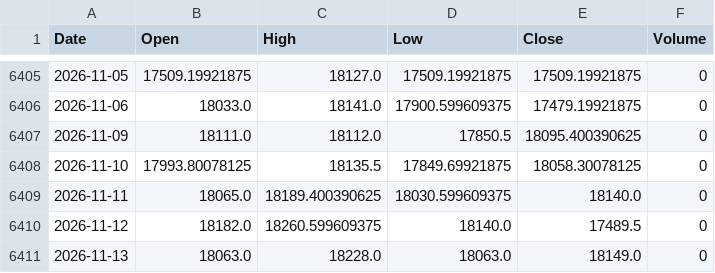
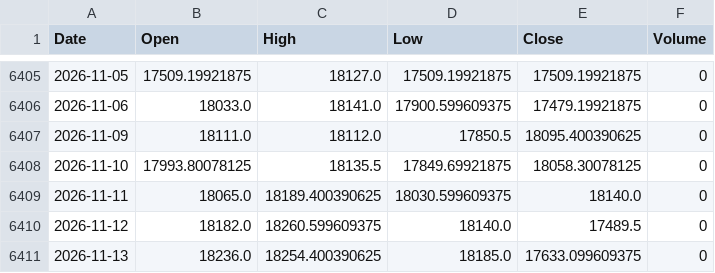
Before and after one commit to jurasoft26/pasar-modal-koh, a CSV file: data/USDIDR.csv, drawn as a sheet; only a part is shown, gaps mark what is left out.

```diff
--- a/data/USDIDR.csv
+++ b/data/USDIDR.csv
@@ -6410,2 +6410,2 @@ Date,Open,High,Low,Close,Volume
 2026-11-12,18182.0,18260.599609375,18140.0,17489.5,0
-2026-11-13,18063.0,18228.0,18063.0,18149.0,0
+2026-11-13,18236.0,18254.400390625,18185.0,17633.099609375,0
```
Also changed, not shown: data/EMAS_USD_OZ.csv, data/IHSG.csv, 3 other files.
